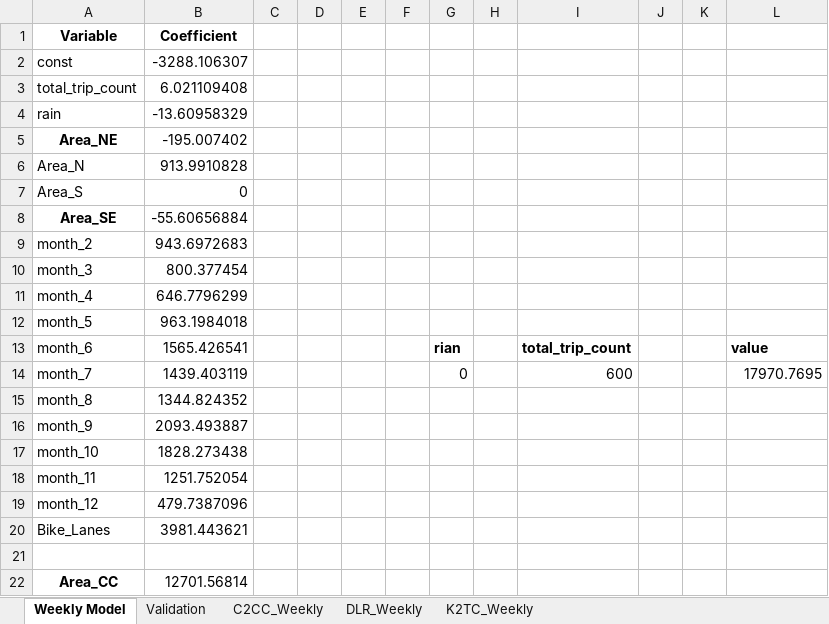
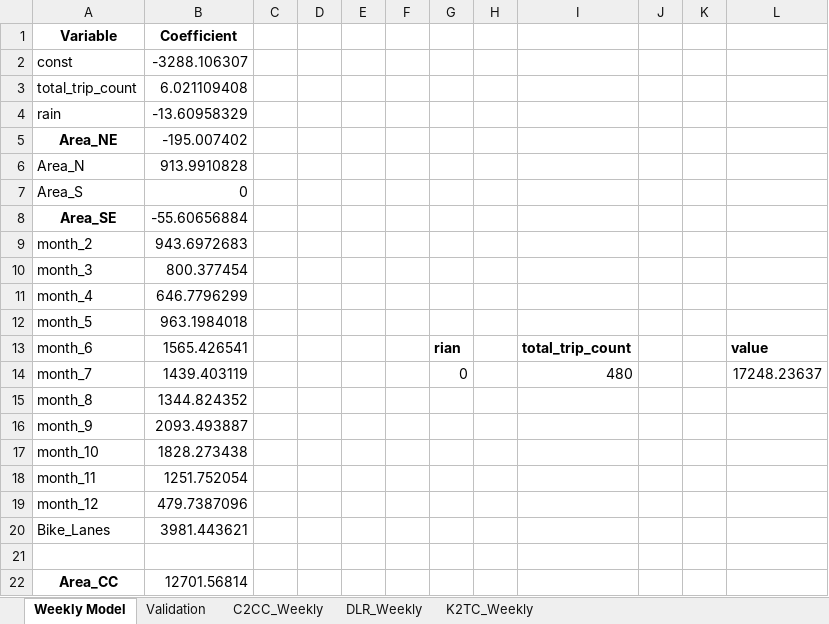
Before and after one commit to SmartDublin-DCC/Strava-Cycling-Modeling-for-Dublin, an Excel workbook: RBA and Validation/Validation and Prediction_0830.xlsx, sheet Weekly Model, drawn as a sheet; values as stored, in another font and other column widths than the file's, no borders; the diff names each change by its address in the sheet, - before the commit and + after, or states it on an @@ line.

```diff
--- a/RBA and Validation/Validation and Prediction_0830.xlsx (sheet Weekly Model)
+++ b/RBA and Validation/Validation and Prediction_0830.xlsx (sheet Weekly Model)
-I14: 600
+I14: 480
-L14: 17970.7695
+L14: 17248.23637
```
Also changed, not shown: sheet Validation, 1 other file.
